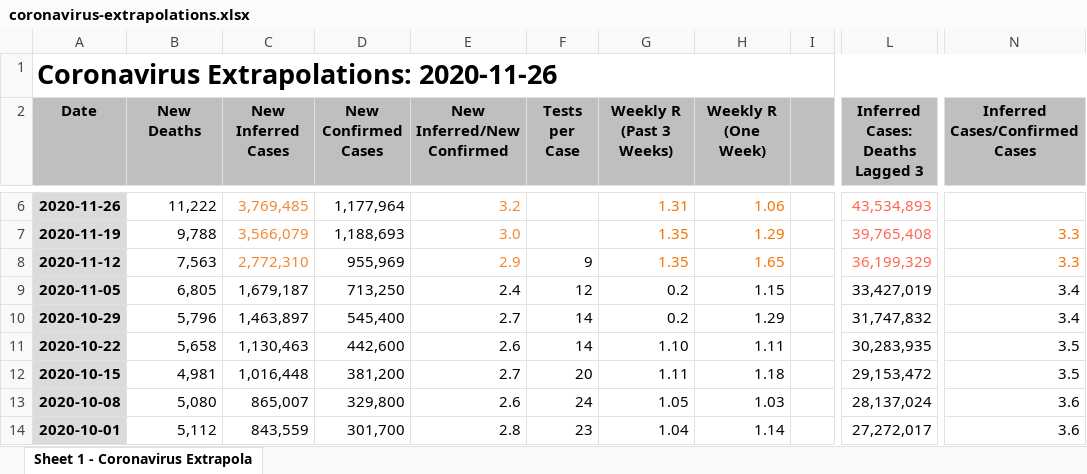
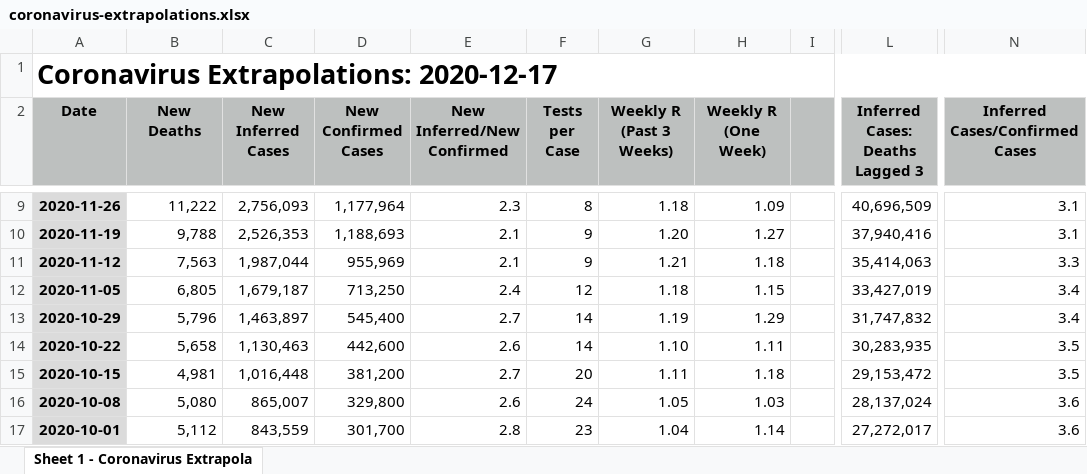
Before and after one commit to braddelong/public-files, an Excel workbook: coronavirus-extrapolations.xlsx, sheet Sheet 1 - Coronavirus Extrapola, drawn as a sheet; only a part is shown, gaps mark what is left out; values as stored, in another font and other column widths than the file's, no borders; charts and pictures not drawn; addresses are those after the commit; the diff covers the shown part only; the diff names each change by its address in the sheet, - before the commit and + after, or states it on an @@ line.

```diff
--- a/coronavirus-extrapolations.xlsx (sheet Sheet 1 - Coronavirus Extrapola)
+++ b/coronavirus-extrapolations.xlsx (sheet Sheet 1 - Coronavirus Extrapola)
-A1 (Date): Coronavirus Extrapolations: 2020-11-26
+A1 (Date): Coronavirus Extrapolations: 2020-12-17
-C9 (New Inferred Cases): 3,769,485
+C9 (New Inferred Cases): 2,756,093
-C9:C11 text colour: #F38731
+C9:C11 text colour: black
-E9 (New Inferred/New Confirmed): 3.2
+E9 (New Inferred/New Confirmed): 2.3
-E9:E11 text colour: #F38731
+E9:E11 text colour: black
-F9 (Tests per Case): (empty)
+F9 (Tests per Case): 8
-G9 (Weekly R (Past 3 Weeks)): 1.31
+G9 (Weekly R (Past 3 Weeks)): 1.18
-G9:H11 text colour: #F27100
+G9:H11 text colour: black
-H9 (Weekly R (One Week)): 1.06
+H9 (Weekly R (One Week)): 1.09
-L9 (Inferred Cases: Deaths Lagged 3): 43,534,893
+L9 (Inferred Cases: Deaths Lagged 3): 40,696,509
-L9:L11 text colour: #FF644E
+L9:L11 text colour: black
-N9 (Inferred Cases/Confirmed Cases): (empty)
+N9 (Inferred Cases/Confirmed Cases): 3.1
-C10 (New Inferred Cases): 3,566,079
+C10 (New Inferred Cases): 2,526,353
-E10 (New Inferred/New Confirmed): 3.0
+E10 (New Inferred/New Confirmed): 2.1
-F10 (Tests per Case): (empty)
+F10 (Tests per Case): 9
-G10 (Weekly R (Past 3 Weeks)): 1.35
+G10 (Weekly R (Past 3 Weeks)): 1.20
-H10 (Weekly R (One Week)): 1.29
+H10 (Weekly R (One Week)): 1.27
-L10 (Inferred Cases: Deaths Lagged 3): 39,765,408
+L10 (Inferred Cases: Deaths Lagged 3): 37,940,416
-N10 (Inferred Cases/Confirmed Cases): 3.3
+N10 (Inferred Cases/Confirmed Cases): 3.1
-N10:N11 text colour: #F27100
+N10:N11 text colour: black
-C11 (New Inferred Cases): 2,772,310
+C11 (New Inferred Cases): 1,987,044
-E11 (New Inferred/New Confirmed): 2.9
+E11 (New Inferred/New Confirmed): 2.1
-G11 (Weekly R (Past 3 Weeks)): 1.35
+G11 (Weekly R (Past 3 Weeks)): 1.21
-H11 (Weekly R (One Week)): 1.65
+H11 (Weekly R (One Week)): 1.18
-L11 (Inferred Cases: Deaths Lagged 3): 36,199,329
+L11 (Inferred Cases: Deaths Lagged 3): 35,414,063
-G12 (Weekly R (Past 3 Weeks)): 0.2
+G12 (Weekly R (Past 3 Weeks)): 1.18
-G13 (Weekly R (Past 3 Weeks)): 0.2
+G13 (Weekly R (Past 3 Weeks)): 1.19
```
Also changed, not shown: 3 added rows, 27 edited cells and cell formats elsewhere in this sheet, formulas that keep their value, charts or pictures, 4 other files.
